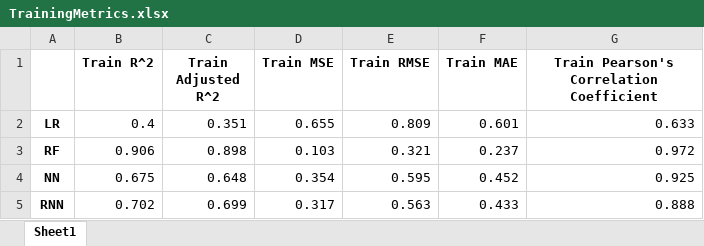
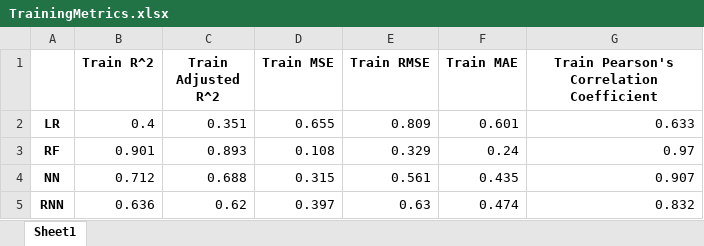
Before and after one commit to ZakariyyaScavotto/COVID-Inflation, an Excel workbook: Metrics/TrainingMetrics.xlsx, sheet Sheet1, drawn as a sheet; values as stored, in another font and other column widths than the file's, no borders; the diff names each change by its address in the sheet, - before the commit and + after, or states it on an @@ line.

```diff
--- a/Metrics/TrainingMetrics.xlsx (sheet Sheet1)
+++ b/Metrics/TrainingMetrics.xlsx (sheet Sheet1)
-B3 (Train R^2): 0.906
+B3 (Train R^2): 0.901
-C3 (Train Adjusted R^2): 0.898
+C3 (Train Adjusted R^2): 0.893
-D3 (Train MSE): 0.103
+D3 (Train MSE): 0.108
-E3 (Train RMSE): 0.321
+E3 (Train RMSE): 0.329
-F3 (Train MAE): 0.237
+F3 (Train MAE): 0.24
-G3: 0.972
+G3: 0.97
-B4 (Train R^2): 0.675
+B4 (Train R^2): 0.712
-C4 (Train Adjusted R^2): 0.648
+C4 (Train Adjusted R^2): 0.688
-D4 (Train MSE): 0.354
+D4 (Train MSE): 0.315
-E4 (Train RMSE): 0.595
+E4 (Train RMSE): 0.561
-F4 (Train MAE): 0.452
+F4 (Train MAE): 0.435
-G4: 0.925
+G4: 0.907
-B5 (Train R^2): 0.702
+B5 (Train R^2): 0.636
-C5 (Train Adjusted R^2): 0.699
+C5 (Train Adjusted R^2): 0.62
-D5 (Train MSE): 0.317
+D5 (Train MSE): 0.397
-E5 (Train RMSE): 0.563
+E5 (Train RMSE): 0.63
-F5 (Train MAE): 0.433
+F5 (Train MAE): 0.474
-G5: 0.888
+G5: 0.832
```
Also changed, not shown: Metrics/TestingMetrics.xlsx, 4 other files.
